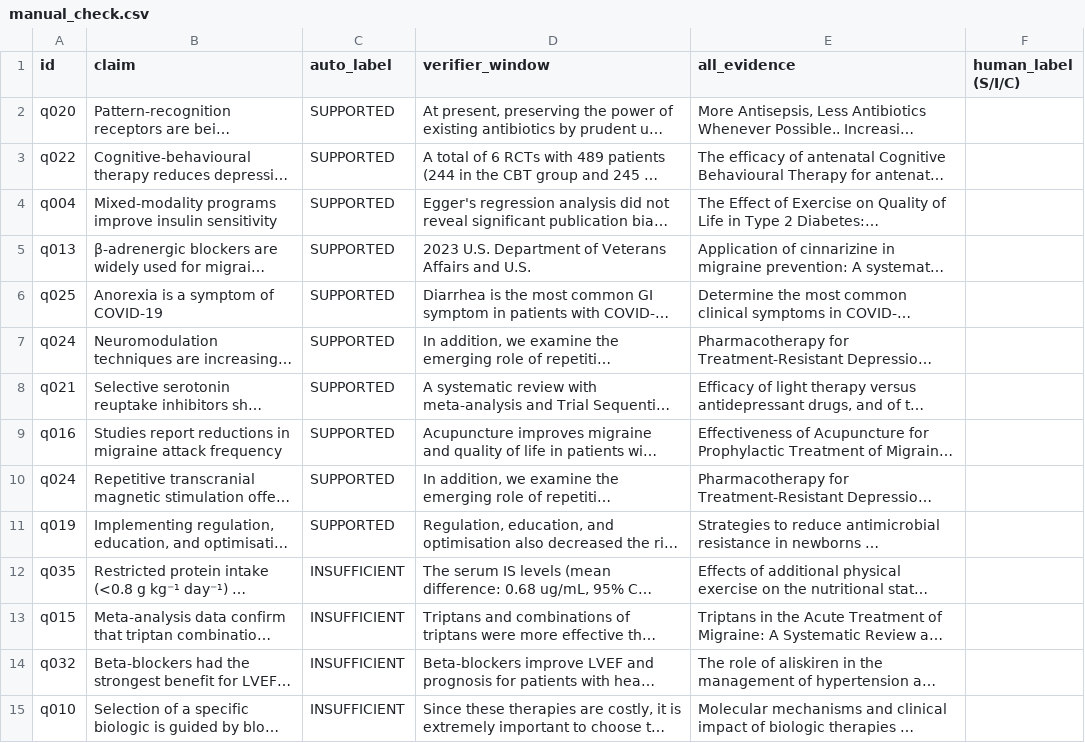
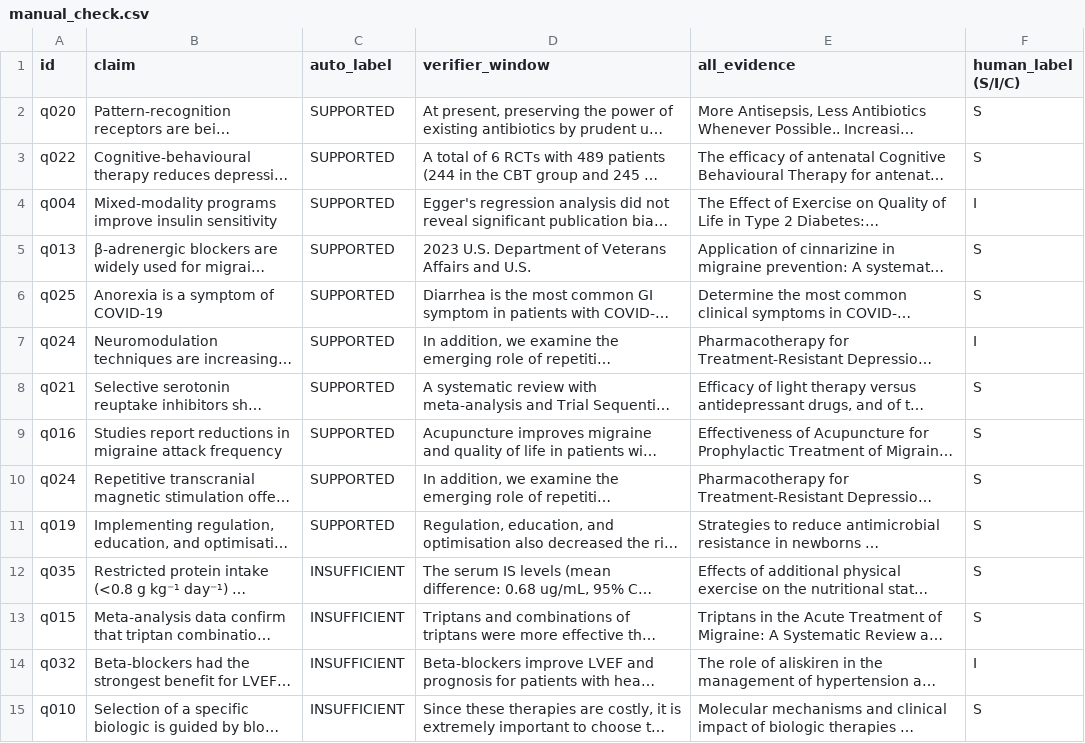
Before and after one commit to Chandra-Prashant/medqa, a CSV file: results/manual_check.csv, drawn as a sheet; only a part is shown; long unchanged cells end in …; the diff covers the shown part only; the diff names each change by its address in the sheet, - before the commit and + after, or states it on an @@ line.

Commit message:
Phase-I complete: M1-M4 prototype, manual check

```diff
--- a/results/manual_check.csv
+++ b/results/manual_check.csv
-F2:F3 (human_label (S/I/C)): (empty)
+F2:F3 (human_label (S/I/C)): S
-F4 (human_label (S/I/C)): (empty)
+F4 (human_label (S/I/C)): I
-F5:F6 (human_label (S/I/C)): (empty)
+F5:F6 (human_label (S/I/C)): S
-F7 (human_label (S/I/C)): (empty)
+F7 (human_label (S/I/C)): I
-F8:F13 (human_label (S/I/C)): (empty)
+F8:F13 (human_label (S/I/C)): S
-F14 (human_label (S/I/C)): (empty)
+F14 (human_label (S/I/C)): I
-F15 (human_label (S/I/C)): (empty)
+F15 (human_label (S/I/C)): S
```
Also changed, not shown: 26 edited cells elsewhere in this file, 7 other files.
